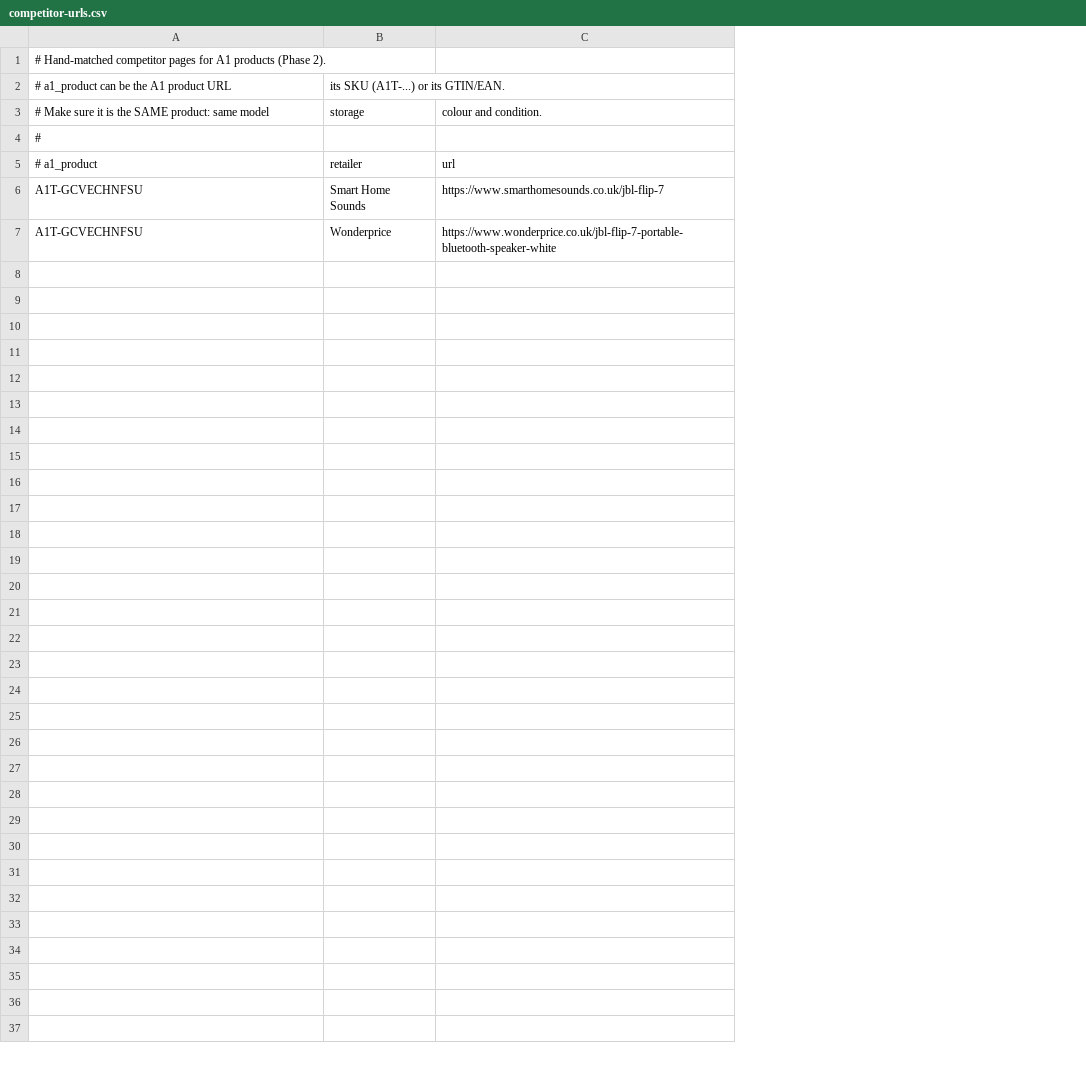
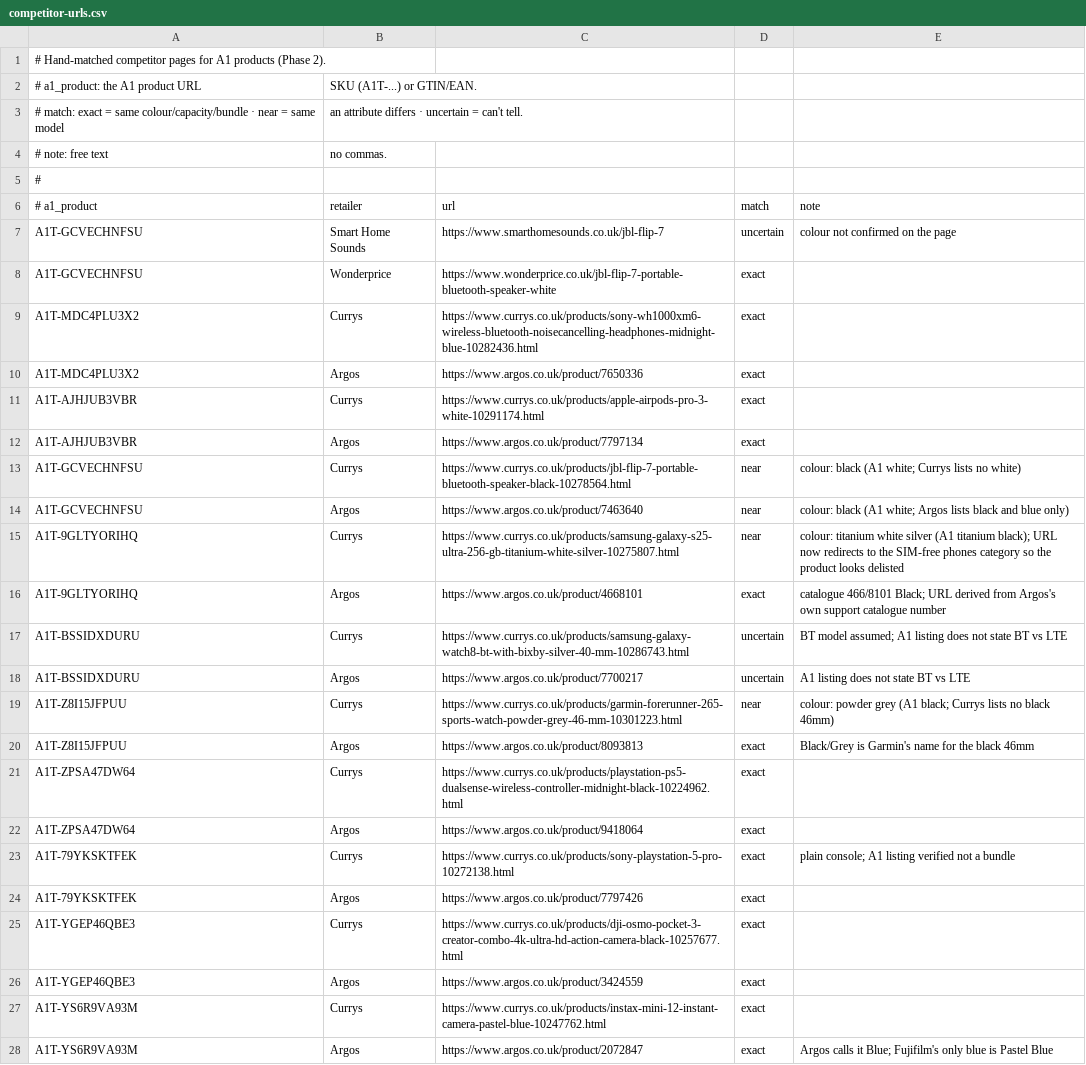
Before and after one commit to ahsanullahdaud/a1-lens, a CSV file: data/competitor-urls.csv, drawn as a sheet; removed rows and columns are numbered as before the commit, all else as after; the diff names each change by its address in the sheet, - before the commit and + after, or states it on an @@ line.

```diff
--- a/data/competitor-urls.csv
+++ b/data/competitor-urls.csv
-column B (retailer), row 2: its SKU (A1T-...) or its GTIN/EAN.; rows 6-7: Smart Home Sounds | Wonderprice
+column B (retailer), row 2: SKU (A1T-...) or GTIN/EAN.; rows 7-8: Smart Home Sounds | Wonderprice
+column D (match), rows 7-8: uncertain | exact
+column E (note), row 7: colour not confirmed on the page
-A2 (# a1_product): # a1_product can be the A1 product URL
+A2 (# a1_product): # a1_product: the A1 product URL
-row 3: # Make sure it is the SAME product: same model | storage | colour and condition.
+row 3: # match: exact = same colour/capacity/bundle · near = same model | an attribute differs · uncertain = can't tell.
+row 4: # note: free text | no commas.
+row 9: A1T-MDC4PLU3X2 | Currys | https://www.currys.co.uk/products/sony-wh1000xm6-wireless-bluetooth-noisecancelling-headphones-midnight-blue-10282436.html | exact
+row 10: A1T-MDC4PLU3X2 | Argos | https://www.argos.co.uk/product/7650336 | exact
+row 11: A1T-AJHJUB3VBR | Currys | https://www.currys.co.uk/products/apple-airpods-pro-3-white-10291174.html | exact
+row 12: A1T-AJHJUB3VBR | Argos | https://www.argos.co.uk/product/7797134 | exact
+row 13: A1T-GCVECHNFSU | Currys | https://www.currys.co.uk/products/jbl-flip-7-portable-bluetooth-speaker-black-10278564.html | near | colour: black (A1 white; Currys lists no white)
+row 14: A1T-GCVECHNFSU | Argos | https://www.argos.co.uk/product/7463640 | near | colour: black (A1 white; Argos lists black and blue only)
+row 15: A1T-9GLTYORIHQ | Currys | https://www.currys.co.uk/products/samsung-galaxy-s25-ultra-256-gb-titanium-white-silver-10275807.html | near | colour: titanium white silver (A1 titanium black); URL now redirects to the SIM-free phones category so the product looks delisted
+row 16: A1T-9GLTYORIHQ | Argos | https://www.argos.co.uk/product/4668101 | exact | catalogue 466/8101 Black; URL derived from Argos's own support catalogue number
+row 17: A1T-BSSIDXDURU | Currys | https://www.currys.co.uk/products/samsung-galaxy-watch8-bt-with-bixby-silver-40-mm-10286743.html | uncertain | BT model assumed; A1 listing does not state BT vs LTE
+row 18: A1T-BSSIDXDURU | Argos | https://www.argos.co.uk/product/7700217 | uncertain | A1 listing does not state BT vs LTE
+row 19: A1T-Z8I15JFPUU | Currys | https://www.currys.co.uk/products/garmin-forerunner-265-sports-watch-powder-grey-46-mm-10301223.html | near | colour: powder grey (A1 black; Currys lists no black 46mm)
+row 20: A1T-Z8I15JFPUU | Argos | https://www.argos.co.uk/product/8093813 | exact | Black/Grey is Garmin's name for the black 46mm
+row 21: A1T-ZPSA47DW64 | Currys | https://www.currys.co.uk/products/playstation-ps5-dualsense-wireless-controller-midnight-black-10224962.html | exact
+row 22: A1T-ZPSA47DW64 | Argos | https://www.argos.co.uk/product/9418064 | exact
+row 23: A1T-79YKSKTFEK | Currys | https://www.currys.co.uk/products/sony-playstation-5-pro-10272138.html | exact | plain console; A1 listing verified not a bundle
+row 24: A1T-79YKSKTFEK | Argos | https://www.argos.co.uk/product/7797426 | exact
+row 25: A1T-YGEP46QBE3 | Currys | https://www.currys.co.uk/products/dji-osmo-pocket-3-creator-combo-4k-ultra-hd-action-camera-black-10257677.html | exact
+row 26: A1T-YGEP46QBE3 | Argos | https://www.argos.co.uk/product/3424559 | exact
+row 27: A1T-YS6R9VA93M | Currys | https://www.currys.co.uk/products/instax-mini-12-instant-camera-pastel-blue-10247762.html | exact
+row 28: A1T-YS6R9VA93M | Argos | https://www.argos.co.uk/product/2072847 | exact | Argos calls it Blue; Fujifilm's only blue is Pastel Blue
```
Also changed, not shown: 19 other files.
